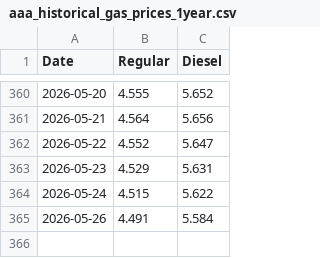
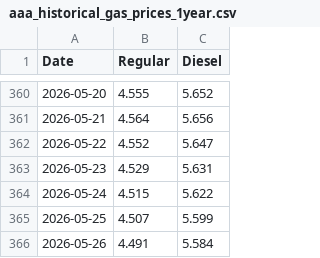
Before and after one commit to cbs-news-data/gas-prices, a CSV file: data/aaa_historical_gas_prices_1year.csv, drawn as a sheet; only a part is shown, gaps mark what is left out.

```diff
--- a/data/aaa_historical_gas_prices_1year.csv
+++ b/data/aaa_historical_gas_prices_1year.csv
@@ -364,2 +364,3 @@
 2026-05-24,4.515,5.622
+2026-05-25,4.507,5.599
 2026-05-26,4.491,5.584
```
Also changed, not shown: data/aaa_historical_gas_prices.csv, data/aaa_historical_gas_prices_30days.csv, 2 other files.
